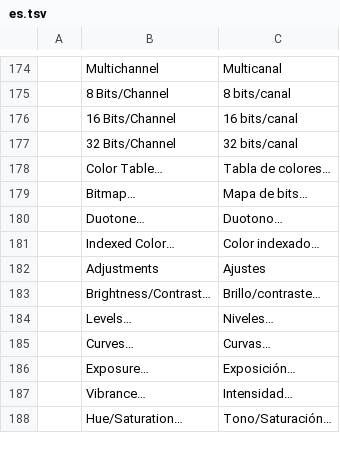
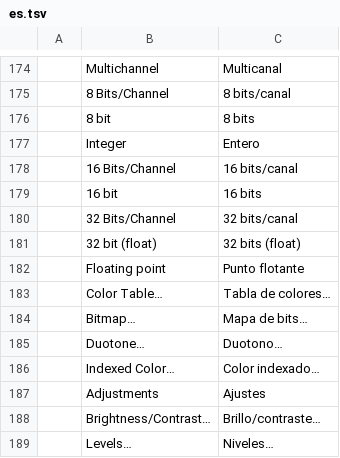
Before and after one commit to airisorg/photocraft-studio, a TSV file: crates/ui-egui/src/i18n/es.tsv, drawn as a sheet; only a part is shown, gaps mark what is left out; the shorter side is filled out with more unchanged rows; the diff names each change by its address in the sheet, - before the commit and + after, or states it on an @@ line.

```diff
--- a/crates/ui-egui/src/i18n/es.tsv
+++ b/crates/ui-egui/src/i18n/es.tsv
+row 176:  | 8 bit | 8 bits
+row 177:  | Integer | Entero
+row 179:  | 16 bit | 16 bits
+row 181:  | 32 bit (float) | 32 bits (float)
+row 182:  | Floating point | Punto flotante
```
Also changed, not shown: crates/ui-egui/src/i18n/cs.tsv, crates/ui-egui/src/i18n/ja.tsv, 7 other files.
